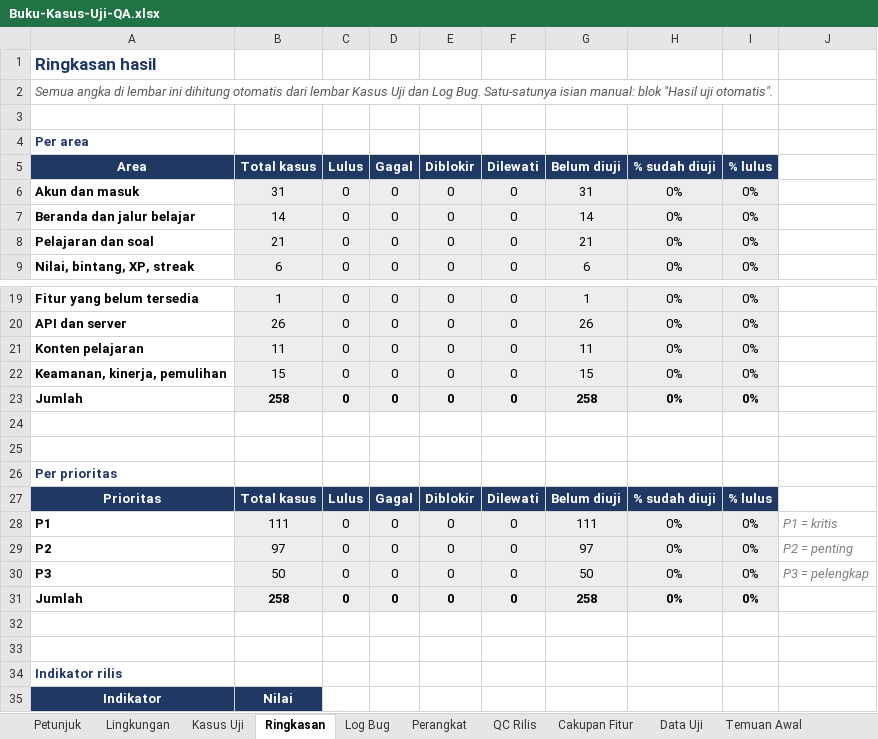
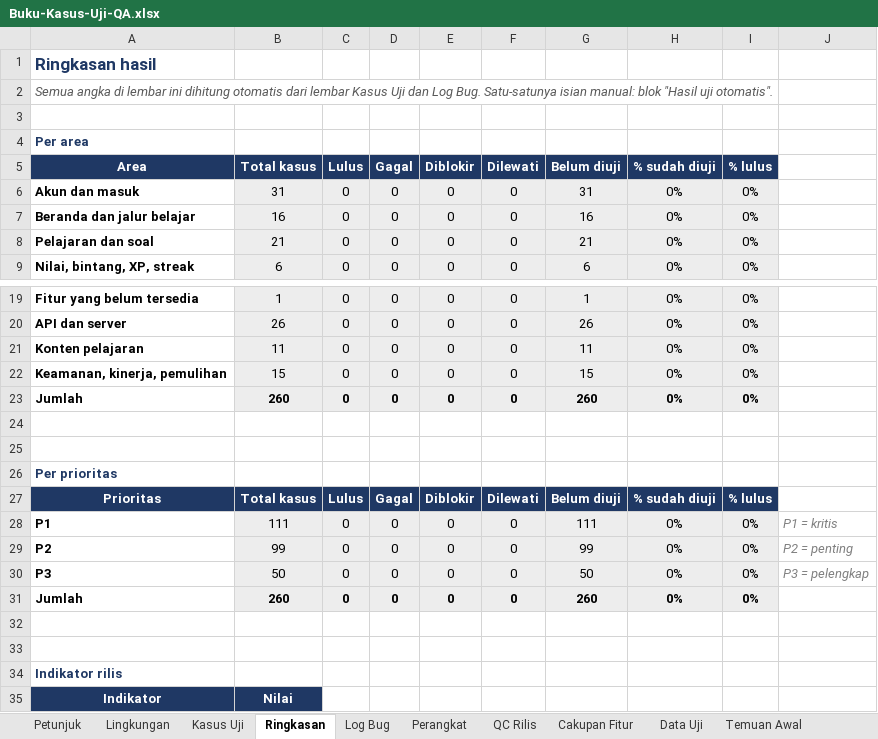
Before and after one commit to devappsmi/elearning-platform, an Excel workbook: qa/manual/Buku-Kasus-Uji-QA.xlsx, sheet Ringkasan, drawn as a sheet; only a part is shown, gaps mark what is left out; values as stored, in another font and other column widths than the file's, no borders; conditional formats not drawn; the diff names each change by its address in the sheet, - before the commit and + after, or states it on an @@ line.

```diff
--- a/qa/manual/Buku-Kasus-Uji-QA.xlsx (sheet Ringkasan)
+++ b/qa/manual/Buku-Kasus-Uji-QA.xlsx (sheet Ringkasan)
-B7 (Total kasus): 14
+B7 (Total kasus): 16
-G7 (Belum diuji): 14
+G7 (Belum diuji): 16
-B23 (Total kasus): 258
+B23 (Total kasus): 260
-G23 (Belum diuji): 258
+G23 (Belum diuji): 260
-B29 (Total kasus): 97
+B29 (Total kasus): 99
-G29 (Belum diuji): 97
+G29 (Belum diuji): 99
-B31 (Total kasus): 258
+B31 (Total kasus): 260
-G31 (Belum diuji): 258
+G31 (Belum diuji): 260
```
Also changed, not shown: sheet Kasus Uji, sheet Petunjuk, formulas that keep their value, 15 other files.
